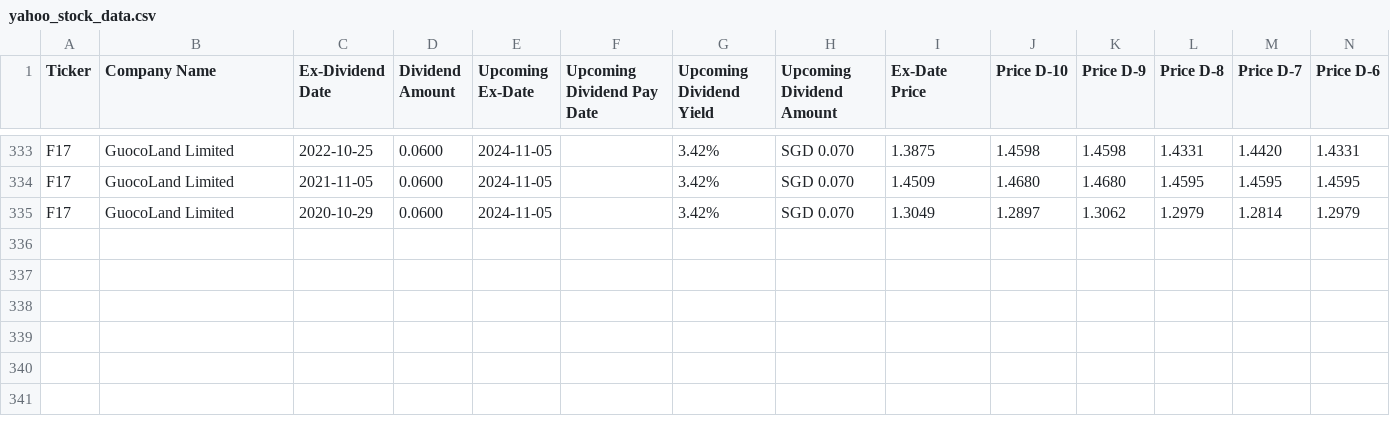
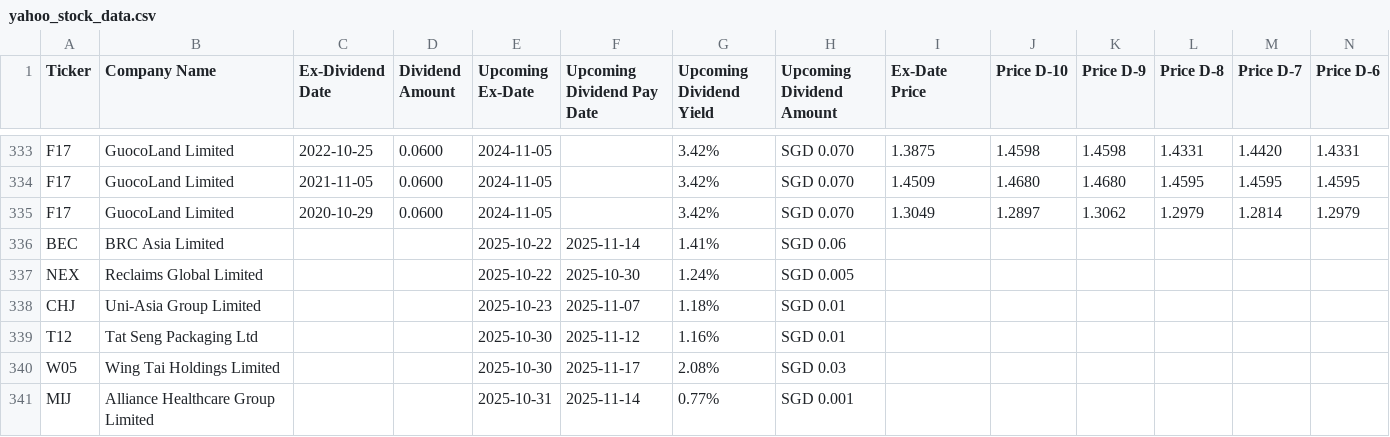
Before and after one commit to blackfinorca/dividend-scraper, a CSV file: public/yahoo_stock_data.csv, drawn as a sheet; only a part is shown, gaps mark what is left out; rows hold the shown columns only; the diff names each change by its address in the sheet, - before the commit and + after, or states it on an @@ line.

Commit message:
Refactor data pipelines around consolidated snapshot

```diff
--- a/public/yahoo_stock_data.csv
+++ b/public/yahoo_stock_data.csv
+row 336: BEC | BRC Asia Limited |  |  | 2025-10-22 | 2025-11-14 | 1.41% | SGD 0.06
+row 337: NEX | Reclaims Global Limited |  |  | 2025-10-22 | 2025-10-30 | 1.24% | SGD 0.005
+row 338: CHJ | Uni-Asia Group Limited |  |  | 2025-10-23 | 2025-11-07 | 1.18% | SGD 0.01
+row 339: T12 | Tat Seng Packaging Ltd |  |  | 2025-10-30 | 2025-11-12 | 1.16% | SGD 0.01
+row 340: W05 | Wing Tai Holdings Limited |  |  | 2025-10-30 | 2025-11-17 | 2.08% | SGD 0.03
+row 341: MIJ | Alliance Healthcare Group Limited |  |  | 2025-10-31 | 2025-11-14 | 0.77% | SGD 0.001
```
Also changed, not shown: dashboard_data.csv, public/dashboard_data.csv, 8 other files.
